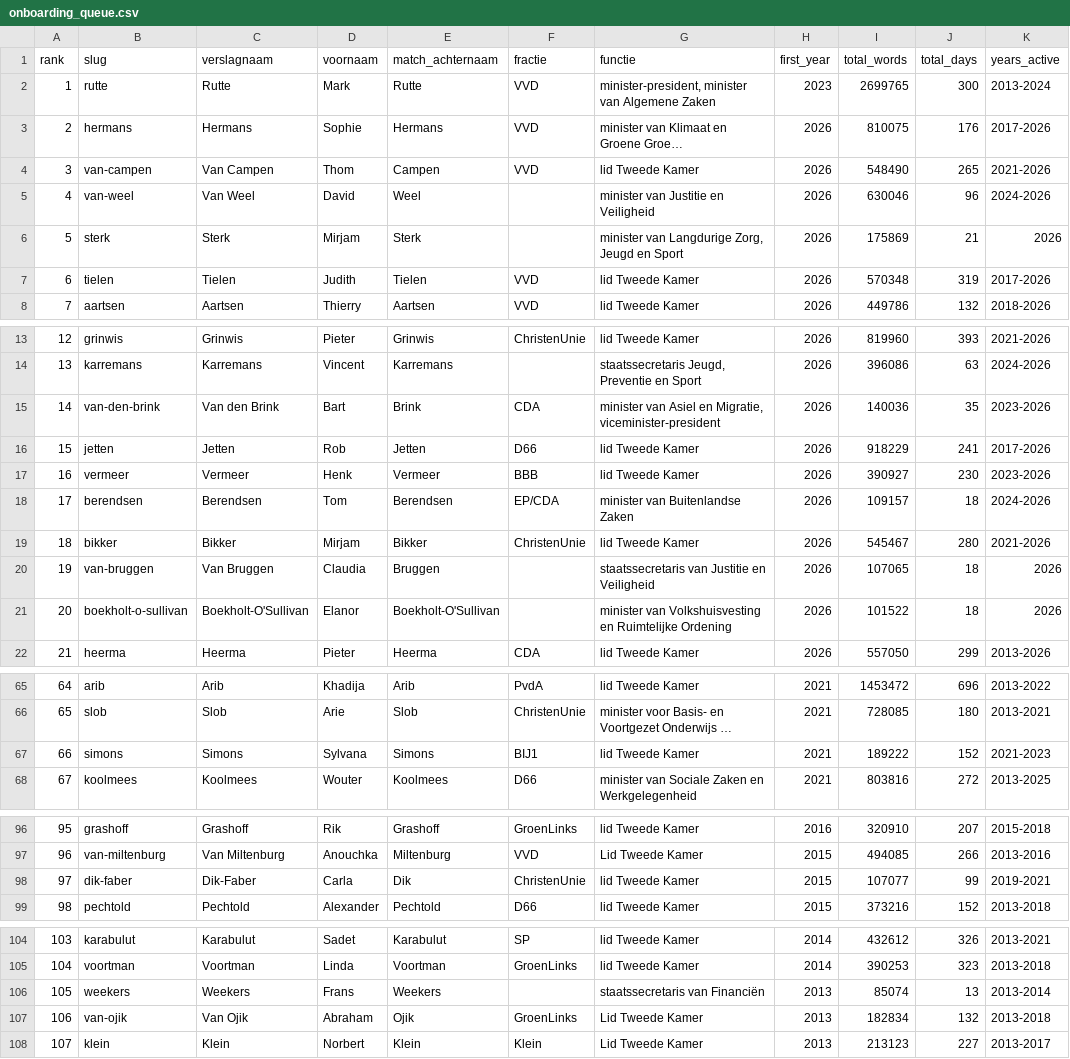
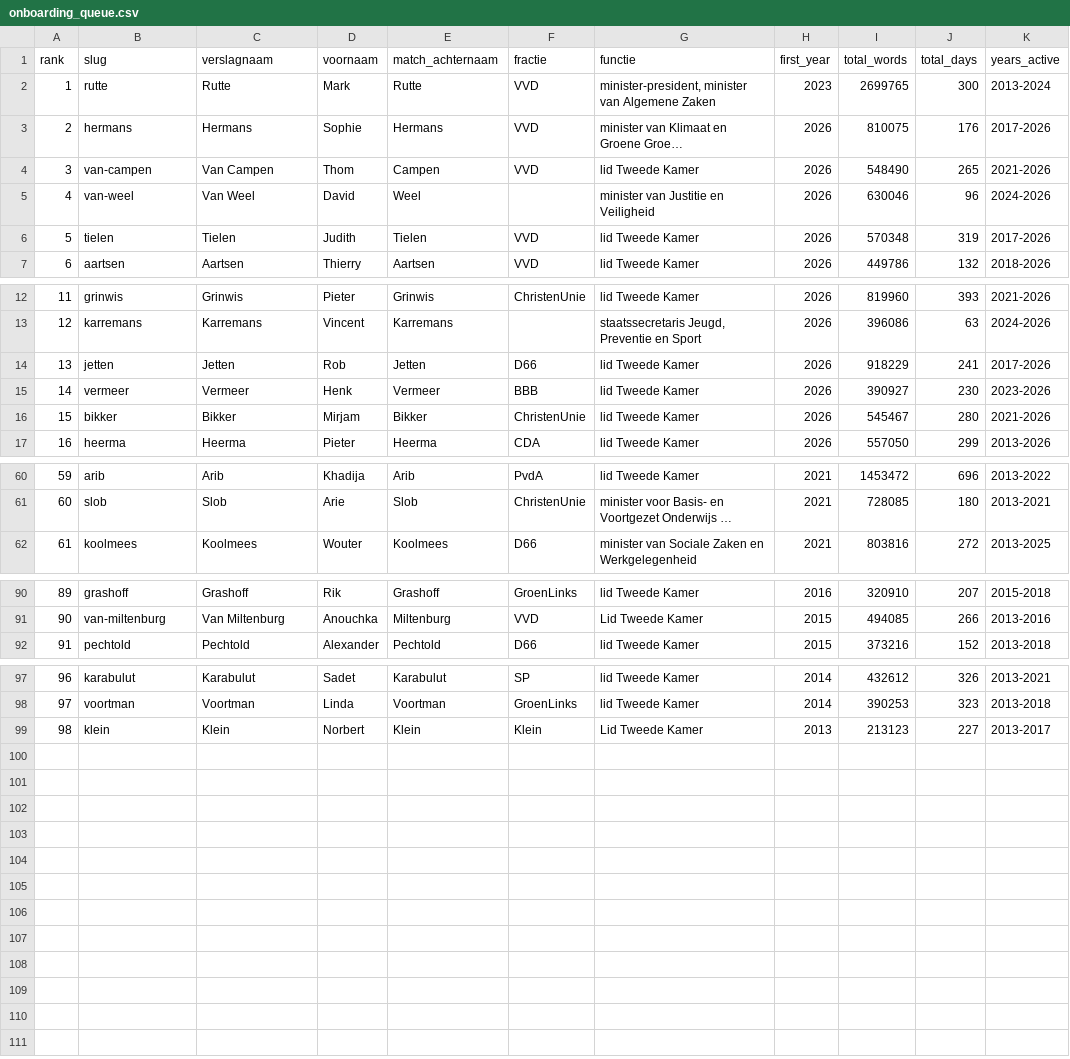
Before and after one commit to sayfjawad/slimme-archief-zoeker, a CSV file: data/onboarding_queue.csv, drawn as a sheet; only a part is shown, gaps mark what is left out; long unchanged cells end in …; removed rows and columns are numbered as before the commit, all else as after; the diff names each change by its address in the sheet, - before the commit and + after, or states it on an @@ line.

Commit message:
queue: 98 politicians (>=200k words), Rutte first

```diff
--- a/data/onboarding_queue.csv
+++ b/data/onboarding_queue.csv
-row 6: 5 | sterk | Sterk | Mirjam | Sterk |  | minister van Langdurige Zorg, Jeugd en Sport | 2026 | 175869 | 21 | 2026
@@ column A (rank) renumbered from row 6 down @@
-row 15: 14 | van-den-brink | Van den Brink | Bart | Brink | CDA | minister van Asiel en Migratie, viceminister-president | 2026 | 140036 | 35 | 2023-2026
-row 18: 17 | berendsen | Berendsen | Tom | Berendsen | EP/CDA | minister van Buitenlandse Zaken | 2026 | 109157 | 18 | 2024-2026
-row 20: 19 | van-bruggen | Van Bruggen | Claudia | Bruggen |  | staatssecretaris van Justitie en Veiligheid | 2026 | 107065 | 18 | 2026
-row 21: 20 | boekholt-o-sullivan | Boekholt-O'Sullivan | Elanor | Boekholt-O'Sullivan |  | minister van Volkshuisvesting en Ruimtelijke Ordening | 2026 | 101522 | 18 | 2026
-row 67: 66 | simons | Simons | Sylvana | Simons | BIJ1 | lid Tweede Kamer | 2021 | 189222 | 152 | 2021-2023
-row 98: 97 | dik-faber | Dik-Faber | Carla | Dik | ChristenUnie | lid Tweede Kamer | 2015 | 107077 | 99 | 2019-2021
-row 106: 105 | weekers | Weekers | Frans | Weekers |  | staatssecretaris van Financiën | 2013 | 85074 | 13 | 2013-2014
-row 107: 106 | van-ojik | Van Ojik | Abraham | Ojik | GroenLinks | Lid Tweede Kamer | 2013 | 182834 | 132 | 2013-2018
```
